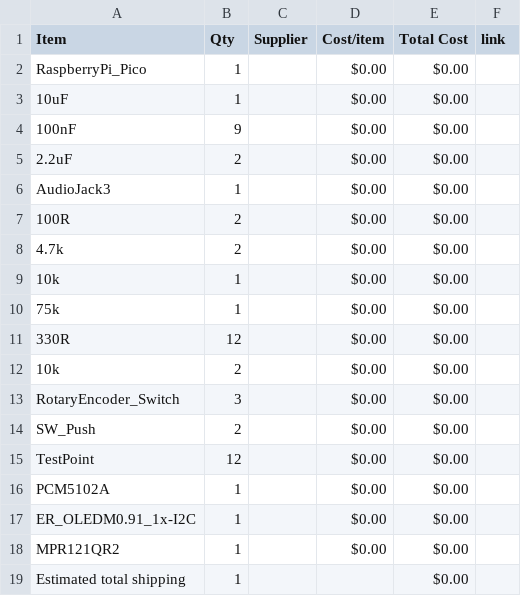
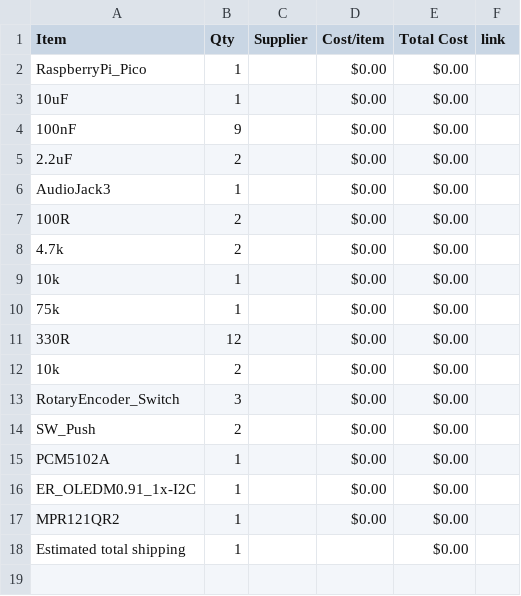
Before and after one commit to A41K/Fuji-Synth, a CSV file: BOM.csv, drawn as a sheet.

Commit message:
Sync Fuji-Synth from Half Life

```diff
--- a/BOM.csv
+++ b/BOM.csv
@@ -14,3 +14,2 @@ RotaryEncoder_Switch,3,,$0.00,$0.00,
 SW_Push,2,,$0.00,$0.00,
-TestPoint,12,,$0.00,$0.00,
 PCM5102A,1,,$0.00,$0.00,
```
